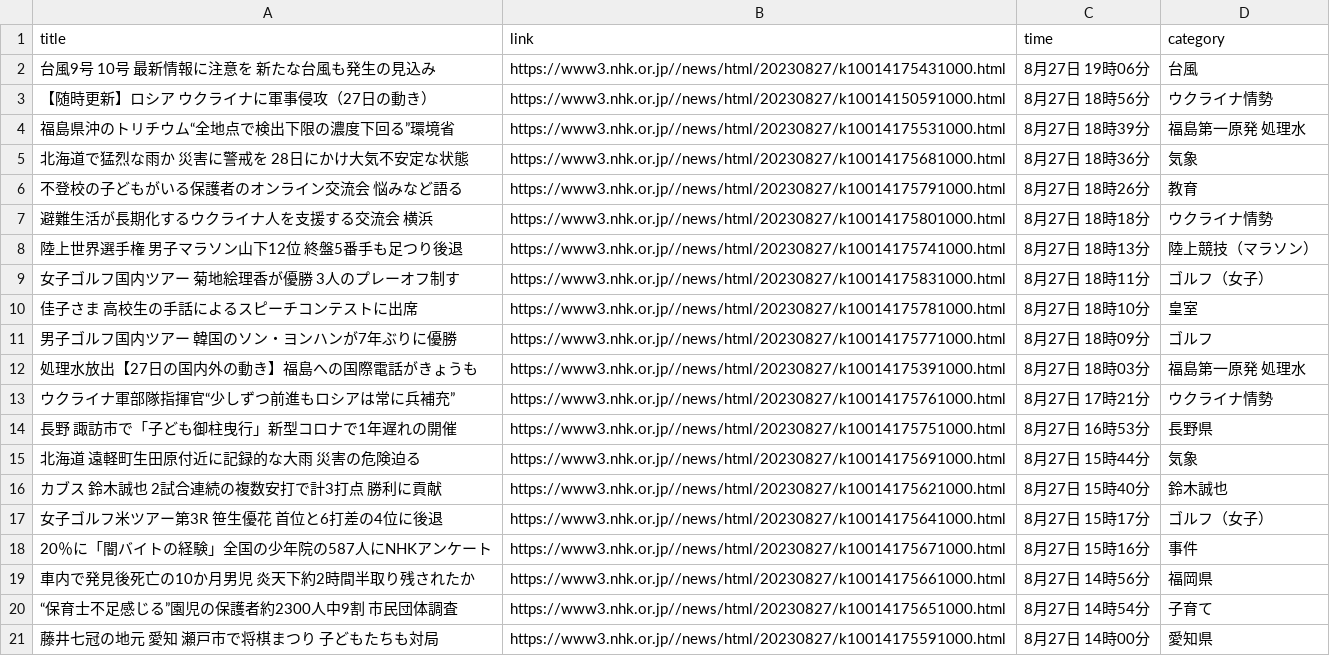
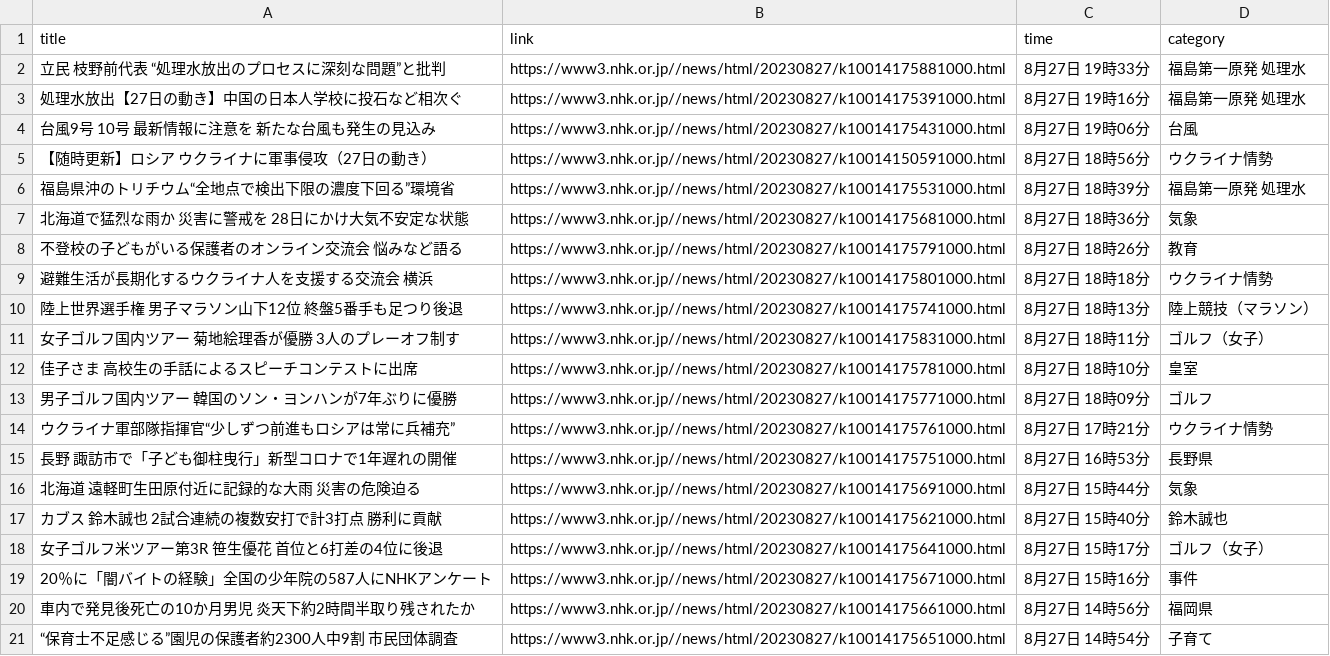
Before and after one commit to Hiromisa/autoscrape_NHK, a CSV file: nhk-latest20news.csv, drawn as a sheet; removed rows and columns are numbered as before the commit, all else as after; the diff names each change by its address in the sheet, - before the commit and + after, or states it on an @@ line.

```diff
--- a/nhk-latest20news.csv
+++ b/nhk-latest20news.csv
+row 2: 立民 枝野前代表 “処理水放出のプロセスに深刻な問題”と批判 | https://www3.nhk.or.jp//news/html/20230827/k10014175881000.html | 8月27日 19時33分 | 福島第一原発 処理水
+row 3: 処理水放出【27日の動き】中国の日本人学校に投石など相次ぐ | https://www3.nhk.or.jp//news/html/20230827/k10014175391000.html | 8月27日 19時16分 | 福島第一原発 処理水
-row 12: 処理水放出【27日の国内外の動き】福島への国際電話がきょうも | https://www3.nhk.or.jp//news/html/20230827/k10014175391000.html | 8月27日 18時03分 | 福島第一原発 処理水
-row 21: 藤井七冠の地元 愛知 瀬戸市で将棋まつり 子どもたちも対局 | https://www3.nhk.or.jp//news/html/20230827/k10014175591000.html | 8月27日 14時00分 | 愛知県
```
